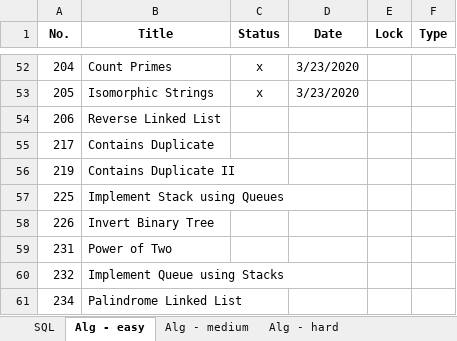
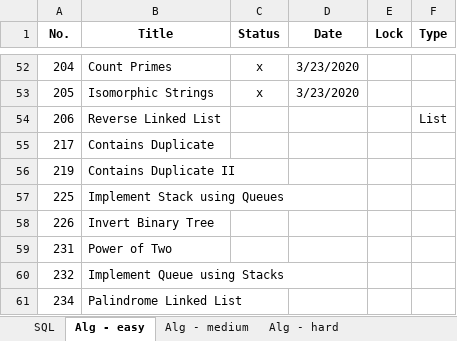
Before and after one commit to vwang0/Leetcode_Solutions, an Excel workbook: leetcode_progress.xlsx, sheet Alg - easy, drawn as a sheet; only a part is shown, gaps mark what is left out; values as stored, in another font and other column widths than the file's, no borders; the diff names each change by its address in the sheet, - before the commit and + after, or states it on an @@ line.

Commit message:
v20200323_8

```diff
--- a/leetcode_progress.xlsx (sheet Alg - easy)
+++ b/leetcode_progress.xlsx (sheet Alg - easy)
-F54 (Type): (empty)
+F54 (Type): List
```
